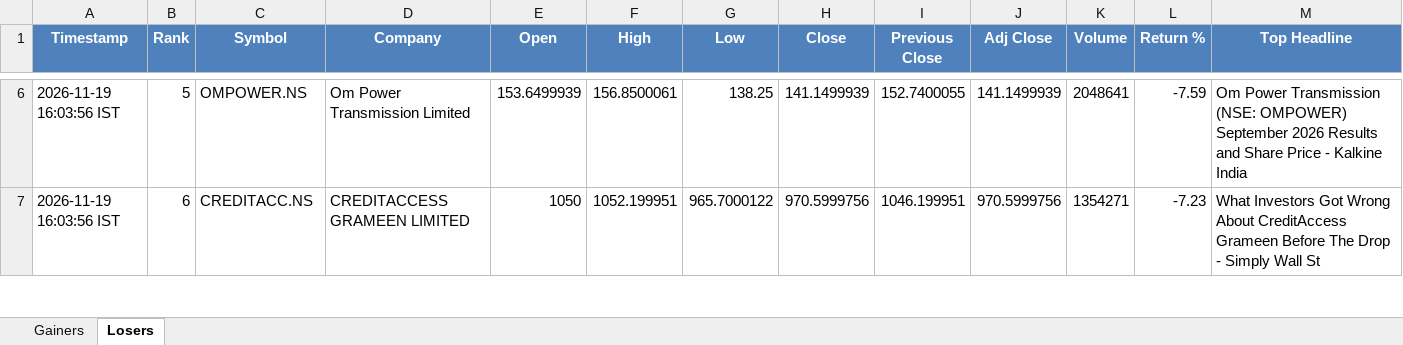
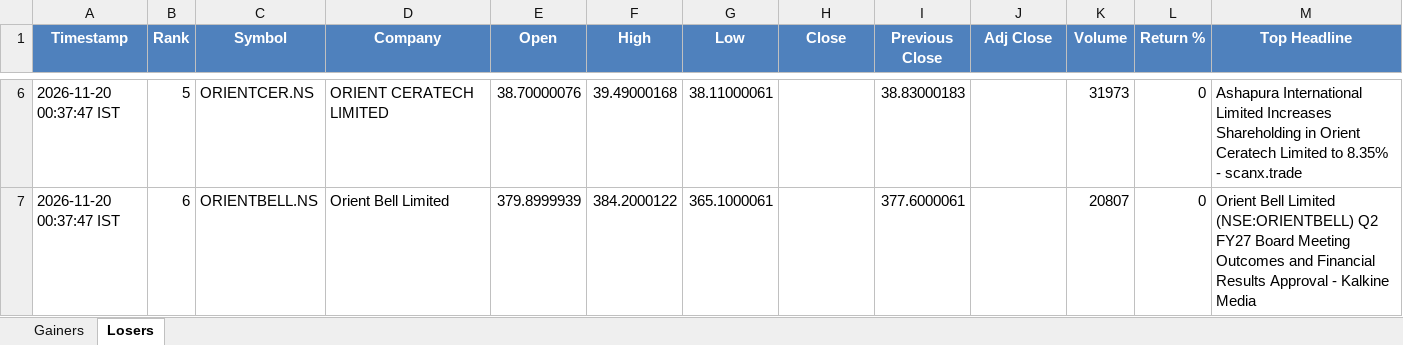
Before and after one commit to PavanSaiNekkala/News_Dividend_Fetcher, an Excel workbook: NEWS_Daily_Report/output/latest/NEWS_Daily_Report.xlsx, sheet Losers, drawn as a sheet; only a part is shown, gaps mark what is left out; values as stored, in another font and other column widths than the file's, no borders; the diff covers the shown part only; the diff names each change by its address in the sheet, - before the commit and + after, or states it on an @@ line.

```diff
--- a/NEWS_Daily_Report/output/latest/NEWS_Daily_Report.xlsx (sheet Losers)
+++ b/NEWS_Daily_Report/output/latest/NEWS_Daily_Report.xlsx (sheet Losers)
-A6:A7 (Timestamp): 2026-11-19 16:03:56 IST
+A6:A7 (Timestamp): 2026-11-20 00:37:47 IST
-C6 (Symbol): OMPOWER.NS
+C6 (Symbol): ORIENTCER.NS
-D6 (Company): Om Power Transmission Limited
+D6 (Company): ORIENT CERATECH LIMITED
-E6 (Open): 153.6499939
+E6 (Open): 38.70000076
-F6 (High): 156.8500061
+F6 (High): 39.49000168
-G6 (Low): 138.25
+G6 (Low): 38.11000061
-H6 (Close): 141.1499939
+H6 (Close): (empty)
-I6 (Previous Close): 152.7400055
+I6 (Previous Close): 38.83000183
-J6 (Adj Close): 141.1499939
+J6 (Adj Close): (empty)
-K6 (Volume): 2048641
+K6 (Volume): 31973
-L6 (Return %): -7.59
+L6 (Return %): 0
-M6 (Top Headline): Om Power Transmission (NSE: OMPOWER) September 2026 Results and Share Price - Kalkine India
+M6 (Top Headline): Ashapura International Limited Increases Shareholding in Orient Ceratech Limited to 8.35% - scanx.trade
-C7 (Symbol): CREDITACC.NS
+C7 (Symbol): ORIENTBELL.NS
-D7 (Company): CREDITACCESS GRAMEEN LIMITED
+D7 (Company): Orient Bell Limited
-E7 (Open): 1050
+E7 (Open): 379.8999939
-F7 (High): 1052.199951
+F7 (High): 384.2000122
-G7 (Low): 965.7000122
+G7 (Low): 365.1000061
-H7 (Close): 970.5999756
+H7 (Close): (empty)
-I7 (Previous Close): 1046.199951
+I7 (Previous Close): 377.6000061
-J7 (Adj Close): 970.5999756
+J7 (Adj Close): (empty)
-K7 (Volume): 1354271
+K7 (Volume): 20807
-L7 (Return %): -7.23
+L7 (Return %): 0
-M7 (Top Headline): What Investors Got Wrong About CreditAccess Grameen Before The Drop - Simply Wall St
+M7 (Top Headline): Orient Bell Limited (NSE:ORIENTBELL) Q2 FY27 Board Meeting Outcomes and Financial Results Approval - Kalkine Media
```
Also changed, not shown: 284 edited cells elsewhere in this sheet, sheet Gainers, 1 other file.
